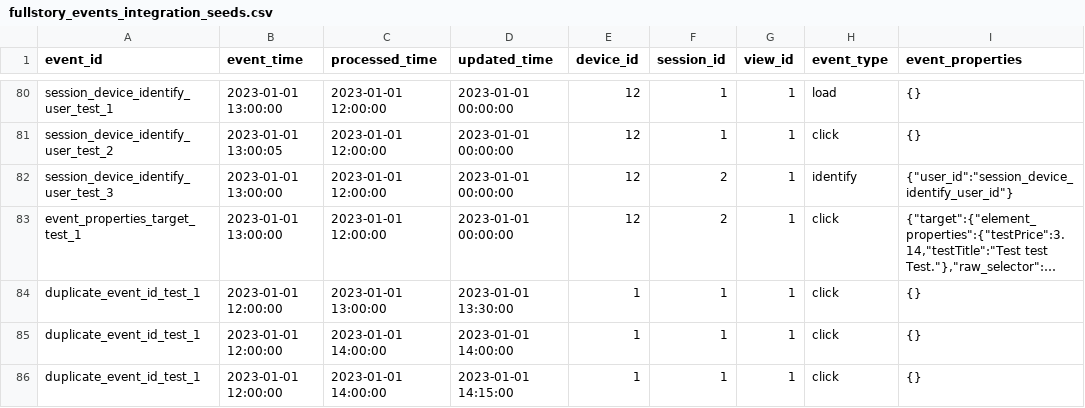
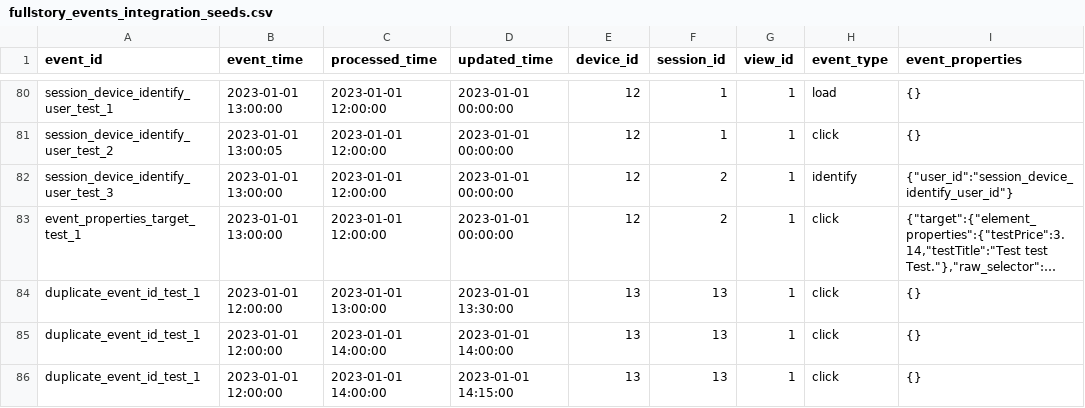
Before and after one commit to fullstorydev/dbt_fullstory, a CSV file: integration_tests/seeds/fullstory_events_integration_seeds.csv, drawn as a sheet; only a part is shown, gaps mark what is left out; long unchanged cells end in …; the diff names each change by its address in the sheet, - before the commit and + after, or states it on an @@ line.

Commit message:
Fixed new test data to avoid collisions with other tests

```diff
--- a/integration_tests/seeds/fullstory_events_integration_seeds.csv
+++ b/integration_tests/seeds/fullstory_events_integration_seeds.csv
-E84:E86 (device_id): 1
+E84:E86 (device_id): 13
-F84:F86 (session_id): 1
+F84:F86 (session_id): 13
```
